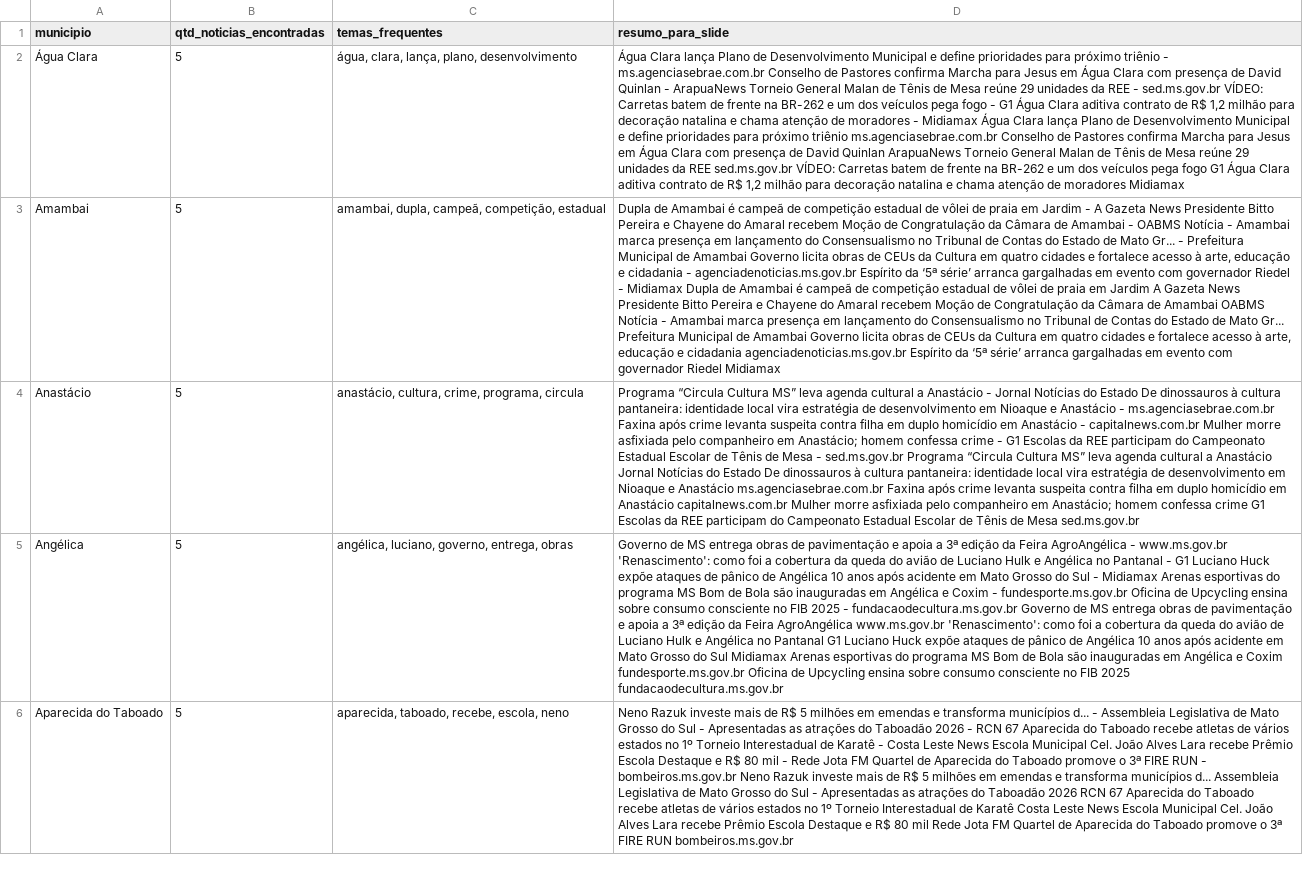
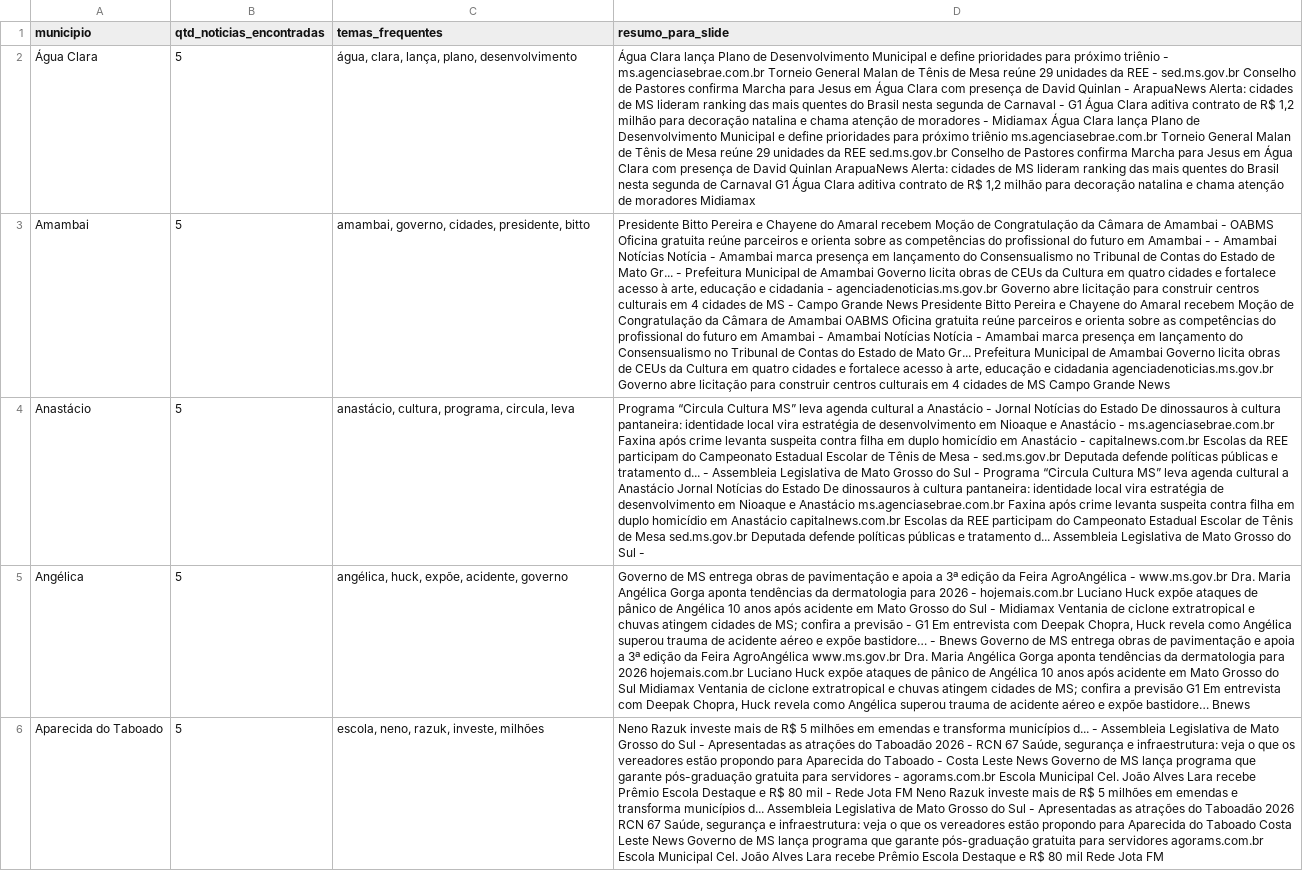
Before and after one commit to AlessandroMassulo/noticias-ms, a CSV file: data/resumo_municipios.csv, drawn as a sheet; only a part is shown; the diff covers the shown part only; the diff names each change by its address in the sheet, - before the commit and + after, or states it on an @@ line.

```diff
--- a/data/resumo_municipios.csv
+++ b/data/resumo_municipios.csv
-D2 (resumo_para_slide): …- ms.agenciasebrae.com.br Conselho de Pastores confirma Marcha para Jesus em Água Clara com presença de David Quinlan - ArapuaNews Torneio General Malan de Tênis de Mesa reúne 29 unidades da REE - sed.ms.gov.br VÍDEO: Carretas batem de frente na BR-262 e um dos veículos pega fogo - G1 Água Clara aditiva contrato de R$ 1,2 milhão para decoração natalina e chama atenção de moradores - Midiamax Água Clara lança Plano de Desenvolvimento Municipal e define prioridades para próximo triênio ms.agenciasebrae.com.br Conselho de Pastores confirma Marcha para Jesus em Água Clara com presença de David Quinlan ArapuaNews Torneio General Malan de Tênis de Mesa reúne 29 unidades da REE sed.ms.gov.br VÍDEO: Carretas batem de frente na BR-262 e um dos veículos pega fogo G1 Água…
+D2 (resumo_para_slide): …- ms.agenciasebrae.com.br Torneio General Malan de Tênis de Mesa reúne 29 unidades da REE - sed.ms.gov.br Conselho de Pastores confirma Marcha para Jesus em Água Clara com presença de David Quinlan - ArapuaNews Alerta: cidades de MS lideram ranking das mais quentes do Brasil nesta segunda de Carnaval - G1 Água Clara aditiva contrato de R$ 1,2 milhão para decoração natalina e chama atenção de moradores - Midiamax Água Clara lança Plano de Desenvolvimento Municipal e define prioridades para próximo triênio ms.agenciasebrae.com.br Torneio General Malan de Tênis de Mesa reúne 29 unidades da REE sed.ms.gov.br Conselho de Pastores confirma Marcha para Jesus em Água Clara com presença de David Quinlan ArapuaNews Alerta: cidades de MS lideram ranking das mais quentes do Brasil nesta segunda de Carnaval G1 Água…
-C3 (temas_frequentes): amambai, dupla, campeã, competição, estadual
+C3 (temas_frequentes): amambai, governo, cidades, presidente, bitto
-D3 (resumo_para_slide): Dupla de Amambai é campeã de competição estadual de vôlei de praia em Jardim - A Gazeta News Presidente Bitto Pereira e Chayene do Amaral recebem Moção de Congratulação da Câmara de Amambai - OABMS Notícia - Amambai marca presença em lançamento do Consensualismo no Tribunal de Contas do Estado de Mato Gr... - Prefeitura Municipal de Amambai Governo licita obras de CEUs da Cultura em quatro cidades e fortalece acesso à arte, educação e cidadania - agenciadenoticias.ms.gov.br Espírito da ‘5ª série’ arranca gargalhadas em evento com governador Riedel - Midiamax Dupla de Amambai é campeã de competição estadual de vôlei de praia em Jardim A Gazeta News Presidente Bitto Pereira e Chayene do Amaral recebem Moção de Congratulação da Câmara de Amambai OABMS Notícia - Amambai marca presença em lançamento do Consensualismo no Tribunal de Contas do Estado de Mato Gr... Prefeitura Municipal de Amambai Governo licita obras de CEUs da Cultura em quatro cidades e fortalece acesso à arte, educação e cidadania agenciadenoticias.ms.gov.br Espírito da ‘5ª série’ arranca gargalhadas em evento com governador Riedel Midiamax
+D3 (resumo_para_slide): Presidente Bitto Pereira e Chayene do Amaral recebem Moção de Congratulação da Câmara de Amambai - OABMS Oficina gratuita reúne parceiros e orienta sobre as competências do profissional do futuro em Amambai - - Amambai Notícias Notícia - Amambai marca presença em lançamento do Consensualismo no Tribunal de Contas do Estado de Mato Gr... - Prefeitura Municipal de Amambai Governo licita obras de CEUs da Cultura em quatro cidades e fortalece acesso à arte, educação e cidadania - agenciadenoticias.ms.gov.br Governo abre licitação para construir centros culturais em 4 cidades de MS - Campo Grande News Presidente Bitto Pereira e Chayene do Amaral recebem Moção de Congratulação da Câmara de Amambai OABMS Oficina gratuita reúne parceiros e orienta sobre as competências do profissional do futuro em Amambai - Amambai Notícias Notícia - Amambai marca presença em lançamento do Consensualismo no Tribunal de Contas do Estado de Mato Gr... Prefeitura Municipal de Amambai Governo licita obras de CEUs da Cultura em quatro cidades e fortalece acesso à arte, educação e cidadania agenciadenoticias.ms.gov.br Governo abre licitação para construir centros culturais em 4 cidades de MS Campo Grande News
-C4 (temas_frequentes): anastácio, cultura, crime, programa, circula
+C4 (temas_frequentes): anastácio, cultura, programa, circula, leva
-D4 (resumo_para_slide): …- capitalnews.com.br Mulher morre asfixiada pelo companheiro em Anastácio; homem confessa crime - G1 Escolas da REE participam do Campeonato Estadual Escolar de Tênis de Mesa - sed.ms.gov.br Programa “Circula Cultura MS” leva agenda cultural a Anastácio Jornal Notícias do Estado De dinossauros à cultura pantaneira: identidade local vira estratégia de desenvolvimento em Nioaque e Anastácio ms.agenciasebrae.com.br Faxina após crime levanta suspeita contra filha em duplo homicídio em Anastácio capitalnews.com.br Mulher morre asfixiada pelo companheiro em Anastácio; homem confessa crime G1 Escolas da REE participam do Campeonato Estadual Escolar de Tênis de Mesa sed.ms.gov.br
+D4 (resumo_para_slide): …- capitalnews.com.br Escolas da REE participam do Campeonato Estadual Escolar de Tênis de Mesa - sed.ms.gov.br Deputada defende políticas públicas e tratamento d... - Assembleia Legislativa de Mato Grosso do Sul - Programa “Circula Cultura MS” leva agenda cultural a Anastácio Jornal Notícias do Estado De dinossauros à cultura pantaneira: identidade local vira estratégia de desenvolvimento em Nioaque e Anastácio ms.agenciasebrae.com.br Faxina após crime levanta suspeita contra filha em duplo homicídio em Anastácio capitalnews.com.br Escolas da REE participam do Campeonato Estadual Escolar de Tênis de Mesa sed.ms.gov.br Deputada defende políticas públicas e tratamento d... Assembleia Legislativa de Mato Grosso do Sul -
-C5 (temas_frequentes): angélica, luciano, governo, entrega, obras
+C5 (temas_frequentes): angélica, huck, expõe, acidente, governo
-D5 (resumo_para_slide): …- www.ms.gov.br 'Renascimento': como foi a cobertura da queda do avião de Luciano Hulk e Angélica no Pantanal - G1 Luciano Huck expõe ataques de pânico de Angélica 10 anos após acidente em Mato Grosso do Sul - Midiamax Arenas esportivas do programa MS Bom de Bola são inauguradas em Angélica e Coxim - fundesporte.ms.gov.br Oficina de Upcycling ensina sobre consumo consciente no FIB 2025 - fundacaodecultura.ms.gov.br Governo de MS entrega obras de pavimentação e apoia a 3ª edição da Feira AgroAngélica www.ms.gov.br 'Renascimento': como foi a cobertura da queda do avião de Luciano Hulk e Angélica no Pantanal G1 Luciano Huck expõe ataques de pânico de Angélica 10 anos após acidente em Mato Grosso do Sul Midiamax Arenas esportivas do programa MS Bom de Bola são inauguradas em Angélica e Coxim fundesporte.ms.gov.br Oficina de Upcycling ensina sobre consumo consciente no FIB 2025 fundacaodecultura.ms.gov.br
+D5 (resumo_para_slide): …- www.ms.gov.br Dra. Maria Angélica Gorga aponta tendências da dermatologia para 2026 - hojemais.com.br Luciano Huck expõe ataques de pânico de Angélica 10 anos após acidente em Mato Grosso do Sul - Midiamax Ventania de ciclone extratropical e chuvas atingem cidades de MS; confira a previsão - G1 Em entrevista com Deepak Chopra, Huck revela como Angélica superou trauma de acidente aéreo e expõe bastidore… - Bnews Governo de MS entrega obras de pavimentação e apoia a 3ª edição da Feira AgroAngélica www.ms.gov.br Dra. Maria Angélica Gorga aponta tendências da dermatologia para 2026 hojemais.com.br Luciano Huck expõe ataques de pânico de Angélica 10 anos após acidente em Mato Grosso do Sul Midiamax Ventania de ciclone extratropical e chuvas atingem cidades de MS; confira a previsão G1 Em entrevista com Deepak Chopra, Huck revela como Angélica superou trauma de acidente aéreo e expõe bastidore… Bnews
-C6 (temas_frequentes): aparecida, taboado, recebe, escola, neno
+C6 (temas_frequentes): escola, neno, razuk, investe, milhões
-D6 (resumo_para_slide): …RCN 67 Aparecida do Taboado recebe atletas de vários estados no 1º Torneio Interestadual de Karatê - Costa Leste News Escola Municipal Cel. João Alves Lara recebe Prêmio Escola Destaque e R$ 80 mil - Rede Jota FM Quartel de Aparecida do Taboado promove o 3ª FIRE RUN - bombeiros.ms.gov.br Neno Razuk investe mais de R$ 5 milhões em emendas e transforma municípios d... Assembleia Legislativa de Mato Grosso do Sul - Apresentadas as atrações do Taboadão 2026 RCN 67 Aparecida do Taboado recebe atletas de vários estados no 1º Torneio Interestadual de Karatê Costa Leste News Escola Municipal Cel. João Alves Lara recebe Prêmio Escola Destaque e R$ 80 mil Rede Jota FM Quartel de Aparecida do Taboado promove o 3ª FIRE RUN bombeiros.ms.gov.br
+D6 (resumo_para_slide): …RCN 67 Saúde, segurança e infraestrutura: veja o que os vereadores estão propondo para Aparecida do Taboado - Costa Leste News Governo de MS lança programa que garante pós-graduação gratuita para servidores - agorams.com.br Escola Municipal Cel. João Alves Lara recebe Prêmio Escola Destaque e R$ 80 mil - Rede Jota FM Neno Razuk investe mais de R$ 5 milhões em emendas e transforma municípios d... Assembleia Legislativa de Mato Grosso do Sul - Apresentadas as atrações do Taboadão 2026 RCN 67 Saúde, segurança e infraestrutura: veja o que os vereadores estão propondo para Aparecida do Taboado Costa Leste News Governo de MS lança programa que garante pós-graduação gratuita para servidores agorams.com.br Escola Municipal Cel. João Alves Lara recebe Prêmio Escola Destaque e R$ 80 mil Rede Jota FM
```
Also changed, not shown: 54 edited cells elsewhere in this file, data/noticias_coletadas.csv.
